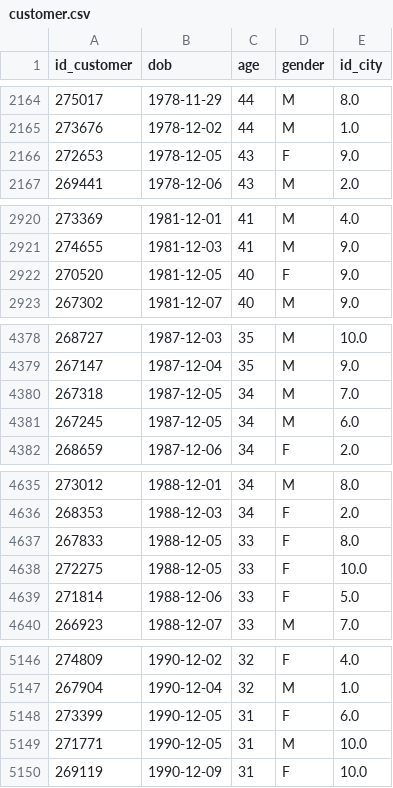
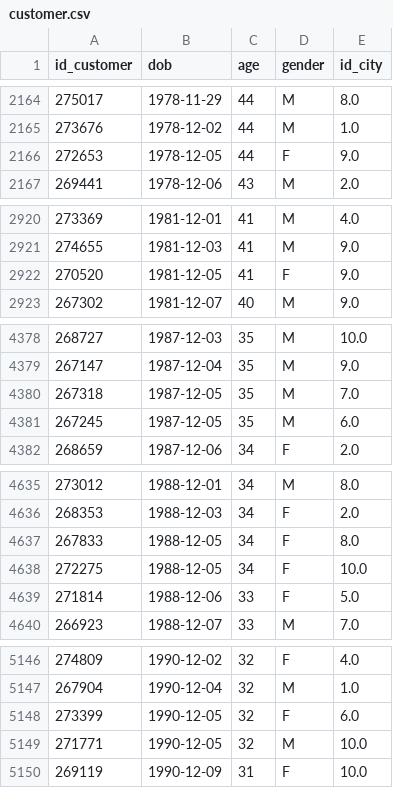
Before and after one commit to AlanGMF/Squad_2, a CSV file: Buster-Block/utils/etl/processed_data/customer.csv (was Buster-Block/utils/etl/dataset/customer.csv), drawn as a sheet; only a part is shown, gaps mark what is left out; the diff covers the shown part only.

```diff
--- a/Buster-Block/utils/etl/dataset/customer.csv
+++ b/Buster-Block/utils/etl/processed_data/customer.csv
@@ -2165,3 +2165,3 @@ id_customer,dob,age,gender,id_city
 273676,1978-12-02,44,M,1.0
-272653,1978-12-05,43,F,9.0
+272653,1978-12-05,44,F,9.0
 269441,1978-12-06,43,M,2.0
@@ -2921,3 +2921,3 @@ id_customer,dob,age,gender,id_city
 274655,1981-12-03,41,M,9.0
-270520,1981-12-05,40,F,9.0
+270520,1981-12-05,41,F,9.0
 267302,1981-12-07,40,M,9.0
@@ -4379,4 +4379,4 @@ id_customer,dob,age,gender,id_city
 267147,1987-12-04,35,M,9.0
-267318,1987-12-05,34,M,7.0
-267245,1987-12-05,34,M,6.0
+267318,1987-12-05,35,M,7.0
+267245,1987-12-05,35,M,6.0
 268659,1987-12-06,34,F,2.0
@@ -4636,4 +4636,4 @@ id_customer,dob,age,gender,id_city
 268353,1988-12-03,34,F,2.0
-267833,1988-12-05,33,F,8.0
-272275,1988-12-05,33,F,10.0
+267833,1988-12-05,34,F,8.0
+272275,1988-12-05,34,F,10.0
 271814,1988-12-06,33,F,5.0
@@ -5147,4 +5147,4 @@ id_customer,dob,age,gender,id_city
 267904,1990-12-04,32,M,1.0
-273399,1990-12-05,31,F,6.0
-271771,1990-12-05,31,M,10.0
+273399,1990-12-05,32,F,6.0
+271771,1990-12-05,32,M,10.0
 269119,1990-12-09,31,F,10.0
```
Also changed, not shown: 17 edited cells elsewhere in this file, 10 other files.
